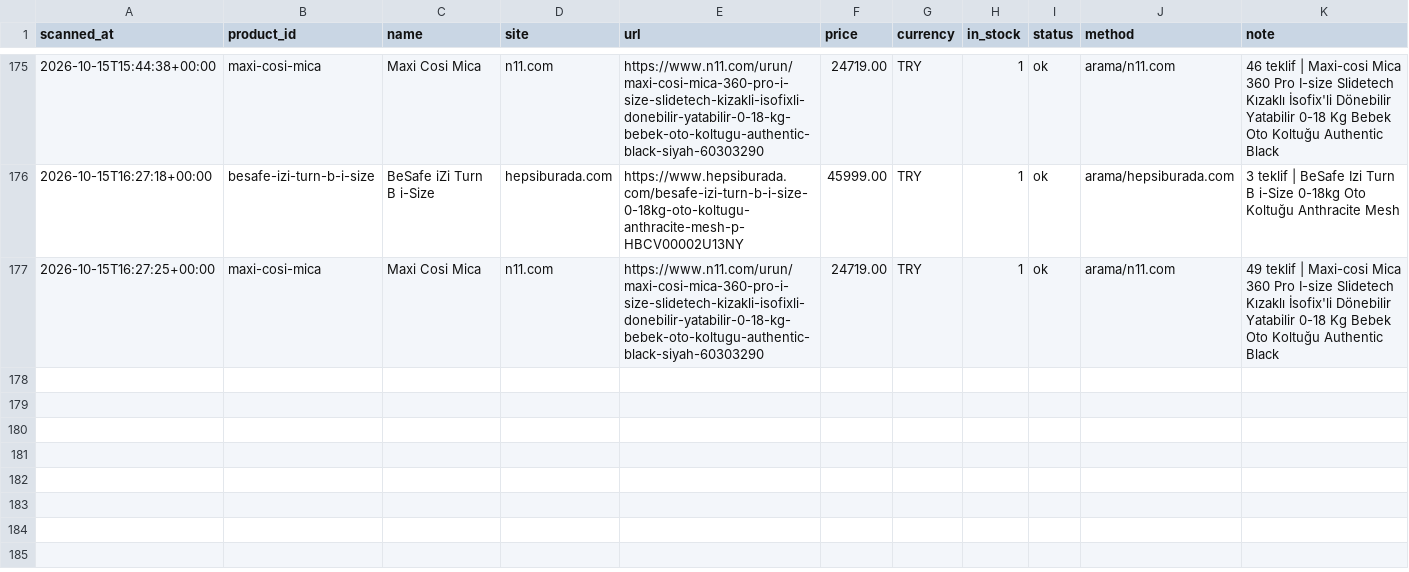
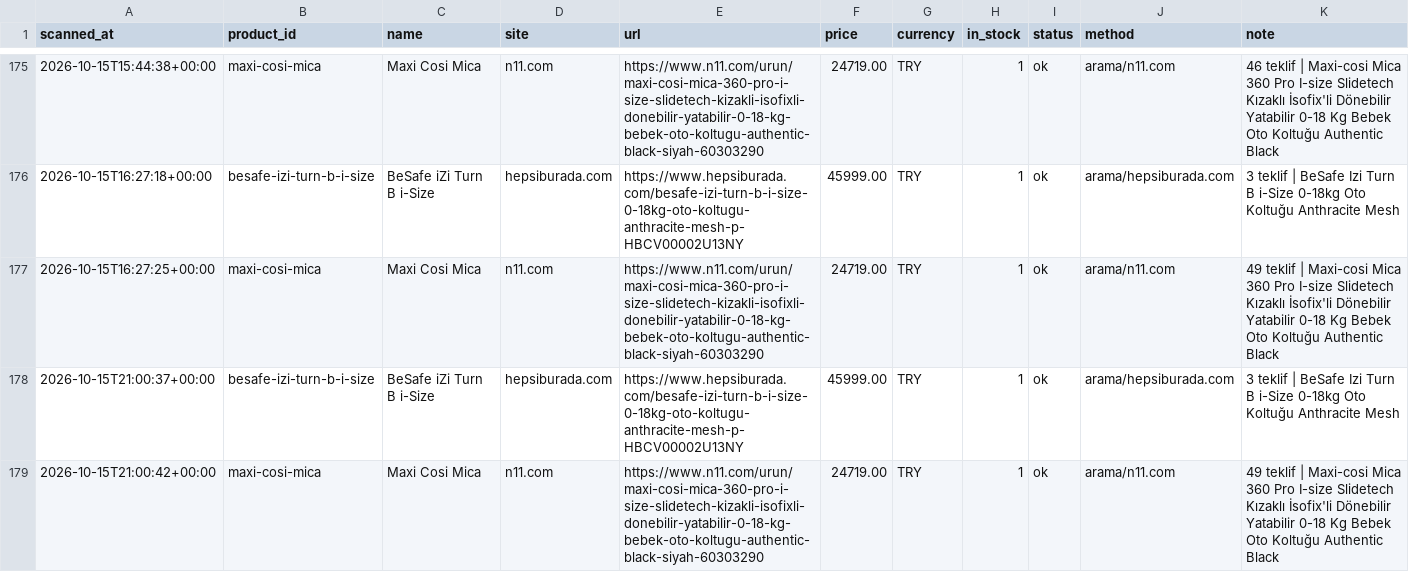
Before and after one commit to kaan2635/fiyat-takip, a CSV file: data/history.csv, drawn as a sheet; only a part is shown, gaps mark what is left out; the diff names each change by its address in the sheet, - before the commit and + after, or states it on an @@ line.

```diff
--- a/data/history.csv
+++ b/data/history.csv
+row 178: 2026-10-15T21:00:37+00:00 | besafe-izi-turn-b-i-size | BeSafe iZi Turn B i-Size | hepsiburada.com | https://www.hepsiburada.com/besafe-izi-turn-b-i-size-0-18kg-oto-koltugu-anthracite-mesh-p-HBCV00002U13NY | 45999.00 | TRY | 1 | ok | arama/hepsiburada.com | 3 teklif | BeSafe Izi Turn B i-Size 0-18kg Oto Koltuğu Anthracite Mesh
+row 179: 2026-10-15T21:00:42+00:00 | maxi-cosi-mica | Maxi Cosi Mica | n11.com | https://www.n11.com/urun/maxi-cosi-mica-360-pro-i-size-slidetech-kizakli-isofixli-donebilir-yatabilir-0-18-kg-bebek-oto-koltugu-authentic-black-siyah-60303290 | 24719.00 | TRY | 1 | ok | arama/n11.com | 49 teklif | Maxi-cosi Mica 360 Pro I-size Slidetech Kızaklı İsofix'li Dönebilir Yatabilir 0-18 Kg Bebek Oto Koltuğu Authentic Black
```
Also changed, not shown: 3 other files.
